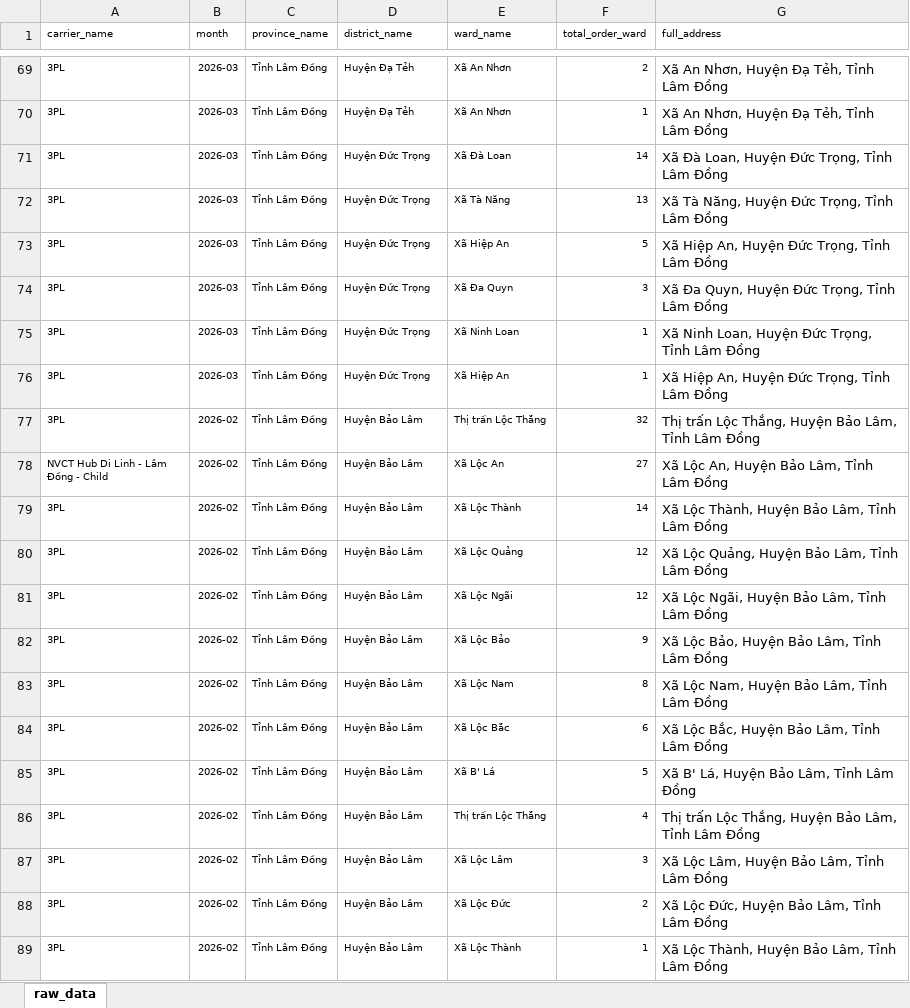
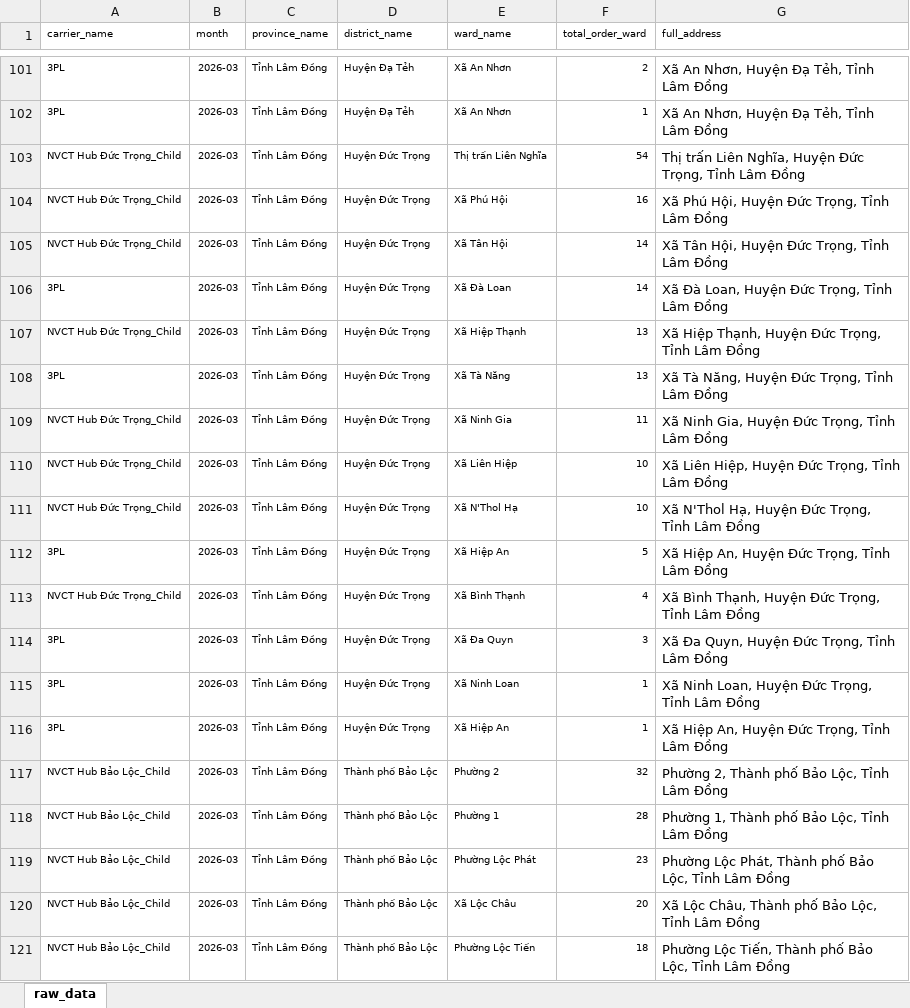
Before and after one commit to Kai-D13/xao, an Excel workbook: check_failed.xlsx, sheet raw_data, drawn as a sheet; only a part is shown, gaps mark what is left out; the shorter side is filled out with more unchanged rows; values as stored, in another font and other column widths than the file's, no borders; the diff covers the shown part only; the diff names each change by its address in the sheet, - before the commit and + after, or states it on an @@ line.

```diff
--- a/check_failed.xlsx (sheet raw_data)
+++ b/check_failed.xlsx (sheet raw_data)
+row 103: NVCT Hub Đức Trọng_Child | 2026-03 | Tỉnh Lâm Đồng | Huyện Đức Trọng | Thị trấn Liên Nghĩa | 54 | Thị trấn Liên Nghĩa, Huyện Đức Trọng, Tỉnh Lâm Đồng
+row 104: NVCT Hub Đức Trọng_Child | 2026-03 | Tỉnh Lâm Đồng | Huyện Đức Trọng | Xã Phú Hội | 16 | Xã Phú Hội, Huyện Đức Trọng, Tỉnh Lâm Đồng
+row 105: NVCT Hub Đức Trọng_Child | 2026-03 | Tỉnh Lâm Đồng | Huyện Đức Trọng | Xã Tân Hội | 14 | Xã Tân Hội, Huyện Đức Trọng, Tỉnh Lâm Đồng
+row 107: NVCT Hub Đức Trọng_Child | 2026-03 | Tỉnh Lâm Đồng | Huyện Đức Trọng | Xã Hiệp Thạnh | 13 | Xã Hiệp Thạnh, Huyện Đức Trọng, Tỉnh Lâm Đồng
+row 109: NVCT Hub Đức Trọng_Child | 2026-03 | Tỉnh Lâm Đồng | Huyện Đức Trọng | Xã Ninh Gia | 11 | Xã Ninh Gia, Huyện Đức Trọng, Tỉnh Lâm Đồng
+row 110: NVCT Hub Đức Trọng_Child | 2026-03 | Tỉnh Lâm Đồng | Huyện Đức Trọng | Xã Liên Hiệp | 10 | Xã Liên Hiệp, Huyện Đức Trọng, Tỉnh Lâm Đồng
+row 111: NVCT Hub Đức Trọng_Child | 2026-03 | Tỉnh Lâm Đồng | Huyện Đức Trọng | Xã N'Thol Hạ | 10 | Xã N'Thol Hạ, Huyện Đức Trọng, Tỉnh Lâm Đồng
+row 113: NVCT Hub Đức Trọng_Child | 2026-03 | Tỉnh Lâm Đồng | Huyện Đức Trọng | Xã Bình Thạnh | 4 | Xã Bình Thạnh, Huyện Đức Trọng, Tỉnh Lâm Đồng
+row 117: NVCT Hub Bảo Lộc_Child | 2026-03 | Tỉnh Lâm Đồng | Thành phố Bảo Lộc | Phường 2 | 32 | Phường 2, Thành phố Bảo Lộc, Tỉnh Lâm Đồng
+row 118: NVCT Hub Bảo Lộc_Child | 2026-03 | Tỉnh Lâm Đồng | Thành phố Bảo Lộc | Phường 1 | 28 | Phường 1, Thành phố Bảo Lộc, Tỉnh Lâm Đồng
+row 119: NVCT Hub Bảo Lộc_Child | 2026-03 | Tỉnh Lâm Đồng | Thành phố Bảo Lộc | Phường Lộc Phát | 23 | Phường Lộc Phát, Thành phố Bảo Lộc, Tỉnh Lâm Đồng
+row 120: NVCT Hub Bảo Lộc_Child | 2026-03 | Tỉnh Lâm Đồng | Thành phố Bảo Lộc | Xã Lộc Châu | 20 | Xã Lộc Châu, Thành phố Bảo Lộc, Tỉnh Lâm Đồng
+row 121: NVCT Hub Bảo Lộc_Child | 2026-03 | Tỉnh Lâm Đồng | Thành phố Bảo Lộc | Phường Lộc Tiến | 18 | Phường Lộc Tiến, Thành phố Bảo Lộc, Tỉnh Lâm Đồng
```
Also changed, not shown: 254 added rows elsewhere in this sheet, 1 other file.
